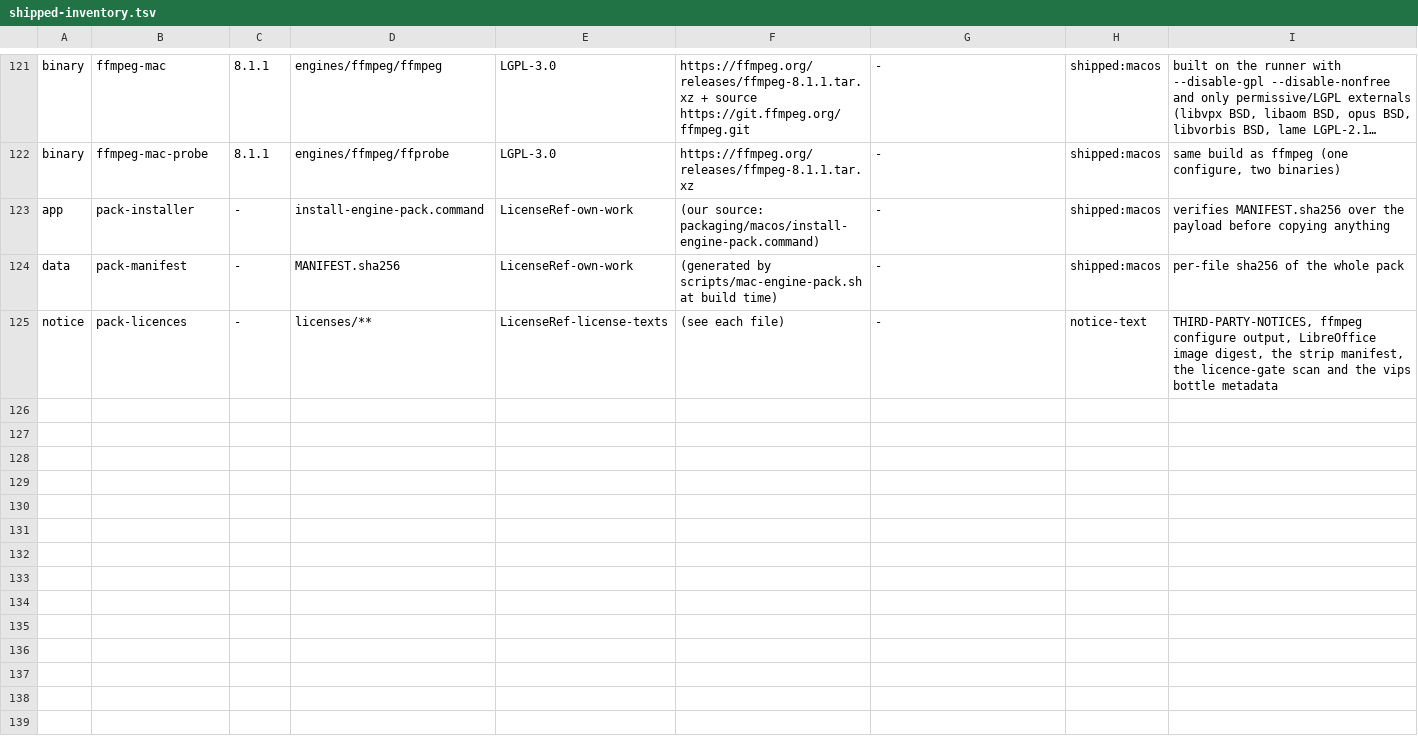
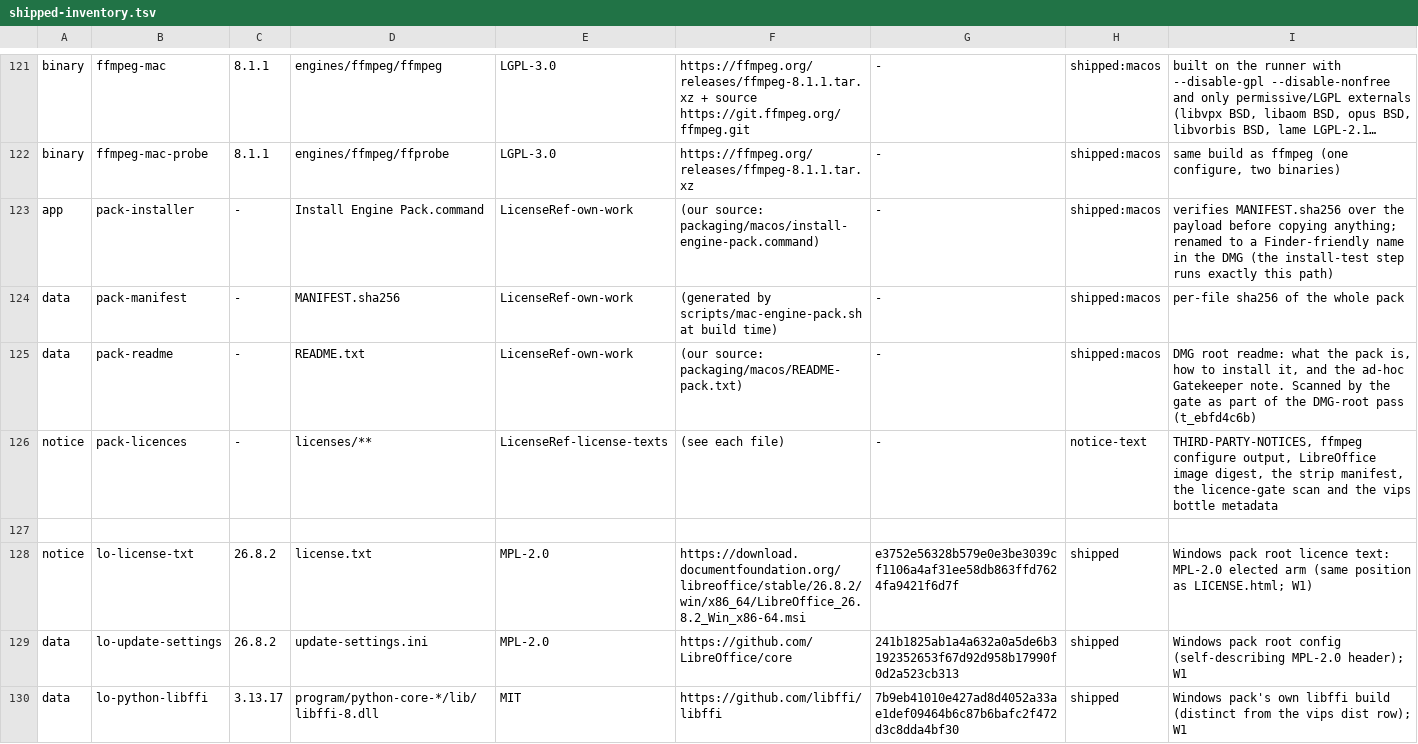
Before and after one commit to lphan-personal/ez-convert, a TSV file: docs/shipped-inventory.tsv, drawn as a sheet; only a part is shown, gaps mark what is left out; long unchanged cells end in …; the diff names each change by its address in the sheet, - before the commit and + after, or states it on an @@ line.

```diff
--- a/docs/shipped-inventory.tsv
+++ b/docs/shipped-inventory.tsv
-D123: install-engine-pack.command
+D123: Install Engine Pack.command
-I123: …before copying anything
+I123: …before copying anything; renamed to a Finder-friendly name in the DMG (the install-test step runs exactly this path)
+row 125: data | pack-readme | - | README.txt | LicenseRef-own-work | (our source: packaging/macos/README-pack.txt) | - | shipped:macos | DMG root readme: what the pack is, how to install it, and the ad-hoc Gatekeeper note. Scanned by the gate as part of the DMG-root pass (t_ebfd4c6b)
+row 127: (empty)
+row 128: notice | lo-license-txt | 26.8.2 | license.txt | MPL-2.0 | https://download.documentfoundation.org/libreoffice/stable/26.8.2/win/x86_64/LibreOffice_26.8.2_Win_x86-64.msi | e3752e56328b579e0e3be3039cf1106a4af31ee58db863ffd7624fa9421f6d7f | shipped | Windows pack root licence text: MPL-2.0 elected arm (same position as LICENSE.html; W1)
+row 129: data | lo-update-settings | 26.8.2 | update-settings.ini | MPL-2.0 | https://github.com/LibreOffice/core | 241b1825ab1a4a632a0a5de6b3192352653f67d92d958b17990f0d2a523cb313 | shipped | Windows pack root config (self-describing MPL-2.0 header); W1
+row 130: data | lo-python-libffi | 3.13.17 | program/python-core-*/lib/libffi-8.dll | MIT | https://github.com/libffi/libffi | 7b9eb41010e427ad8d4052a33ae1def09464b6c87b6bafc2f472d3c8dda4bf30 | shipped | Windows pack's own libffi build (distinct from the vips dist row); W1
```
Also changed, not shown: 3 other files.
